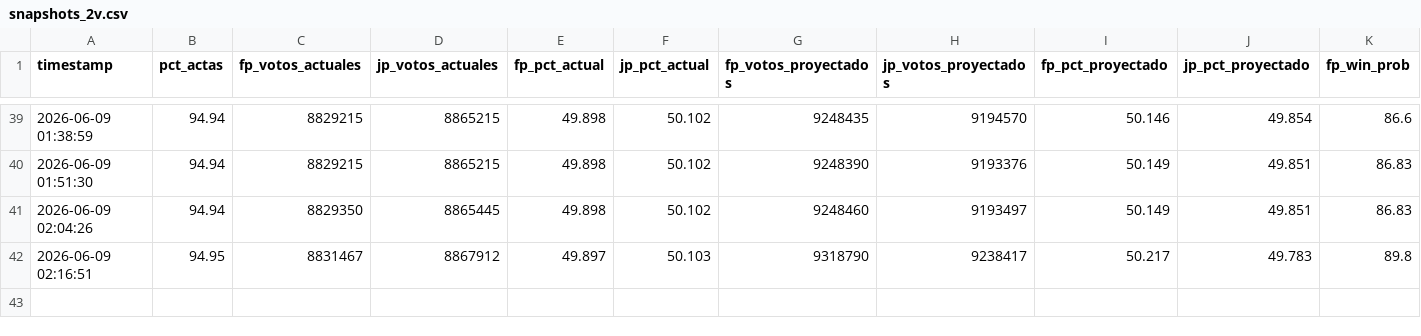
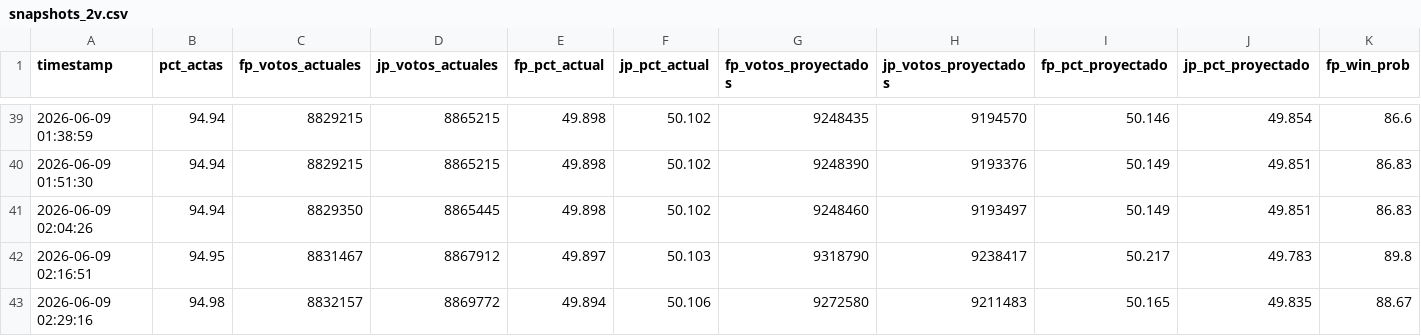
Before and after one commit to bucanero2010/proyeccion-electoral-peru-2026, a CSV file: data/snapshots_2v.csv, drawn as a sheet; only a part is shown, gaps mark what is left out; rows hold the shown columns only; the diff names each change by its address in the sheet, - before the commit and + after, or states it on an @@ line.

Commit message:
data(2v): update results + projection 2026-06-09 02:29

```diff
--- a/data/snapshots_2v.csv
+++ b/data/snapshots_2v.csv
+row 43: 2026-06-09 02:29:16 | 94.98 | 8832157 | 8869772 | 49.894 | 50.106 | 9272580 | 9211483 | 50.165 | 49.835 | 88.67
```
Also changed, not shown: 2 other files.
